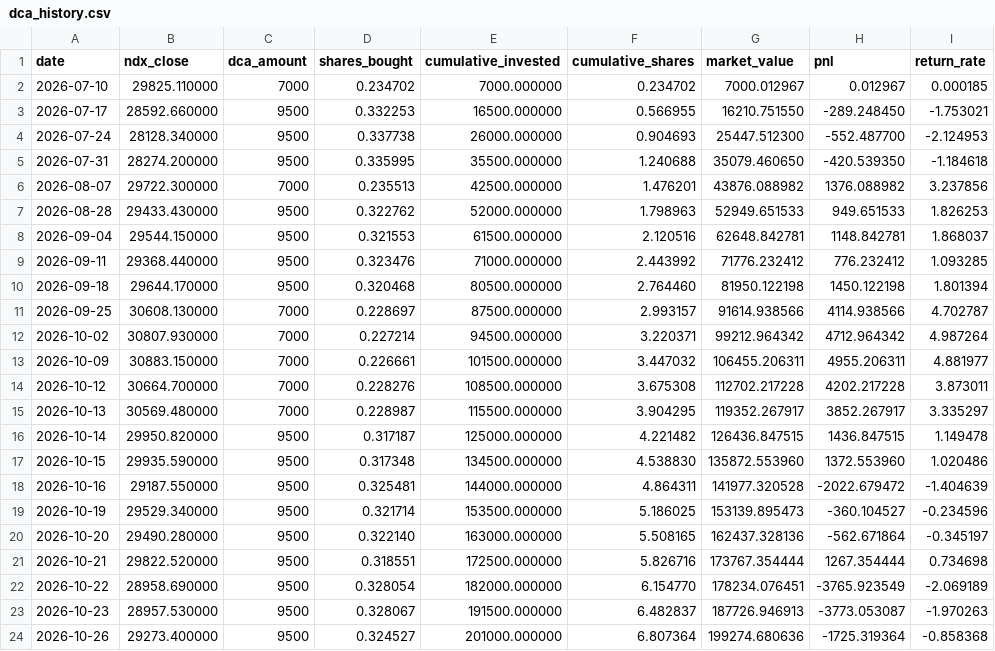
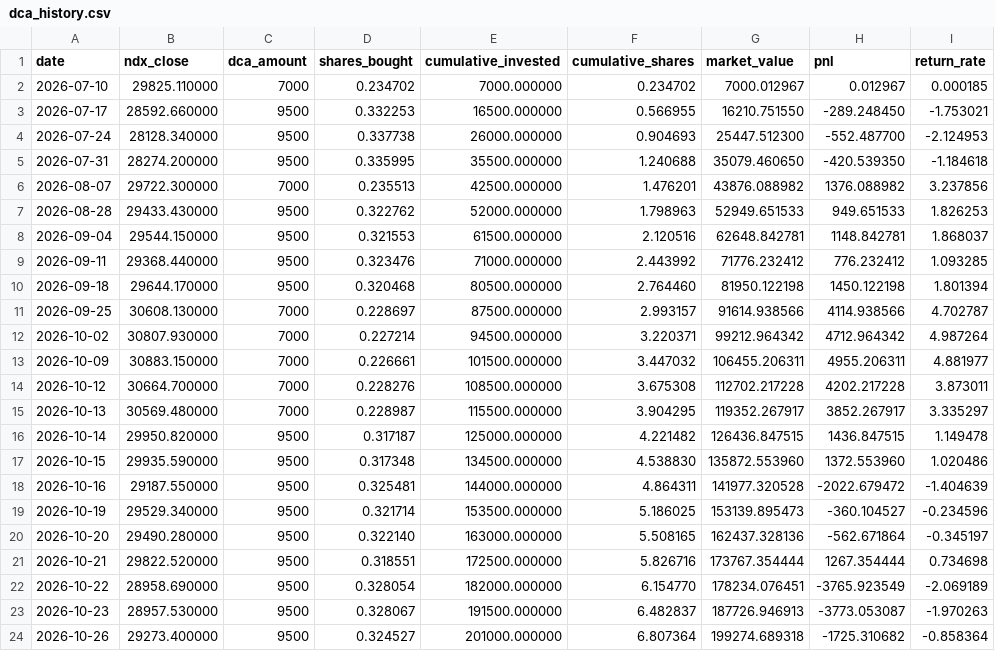
Before and after one commit to tony252/A-SHARE-dashboard, a CSV file: ndx_dca/data/dca_history.csv, drawn as a sheet.

```diff
--- a/ndx_dca/data/dca_history.csv
+++ b/ndx_dca/data/dca_history.csv
@@ -23,2 +23,2 @@ date,ndx_close,dca_amount,shares_bought,cumulative_invested,cumulative_shares,ma
 2026-10-23,28957.530000,9500,0.328067,191500.000000,6.482837,187726.946913,-3773.053087,-1.970263
-2026-10-26,29273.400000,9500,0.324527,201000.000000,6.807364,199274.680636,-1725.319364,-0.858368
+2026-10-26,29273.400000,9500,0.324527,201000.000000,6.807364,199274.689318,-1725.310682,-0.858364
```
Also changed, not shown: csi_dividend/data/csi_price.csv, csi_dividend/data/dca_history.csv, 7 other files.
